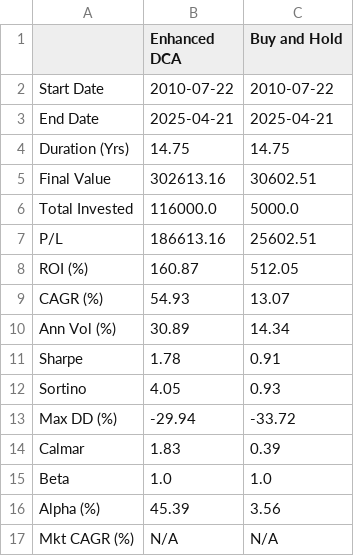
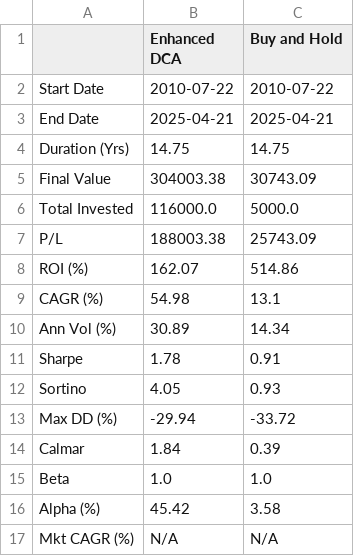
Before and after one commit to ESJavadex/black-swam-detector, a CSV file: csv/performance_summary.csv, drawn as a sheet.

```diff
--- a/csv/performance_summary.csv
+++ b/csv/performance_summary.csv
@@ -4,7 +4,7 @@ End Date,2025-04-21,2025-04-21
 Duration (Yrs),14.75,14.75
-Final Value,302613.16,30602.51
+Final Value,304003.38,30743.09
 Total Invested,116000.0,5000.0
-P/L,186613.16,25602.51
-ROI (%),160.87,512.05
-CAGR (%),54.93,13.07
+P/L,188003.38,25743.09
+ROI (%),162.07,514.86
+CAGR (%),54.98,13.1
 Ann Vol (%),30.89,14.34
@@ -13,5 +13,5 @@ Sortino,4.05,0.93
 Max DD (%),-29.94,-33.72
-Calmar,1.83,0.39
+Calmar,1.84,0.39
 Beta,1.0,1.0
-Alpha (%),45.39,3.56
+Alpha (%),45.42,3.58
 Mkt CAGR (%),N/A,N/A
```
Also changed, not shown: 3 other files.
